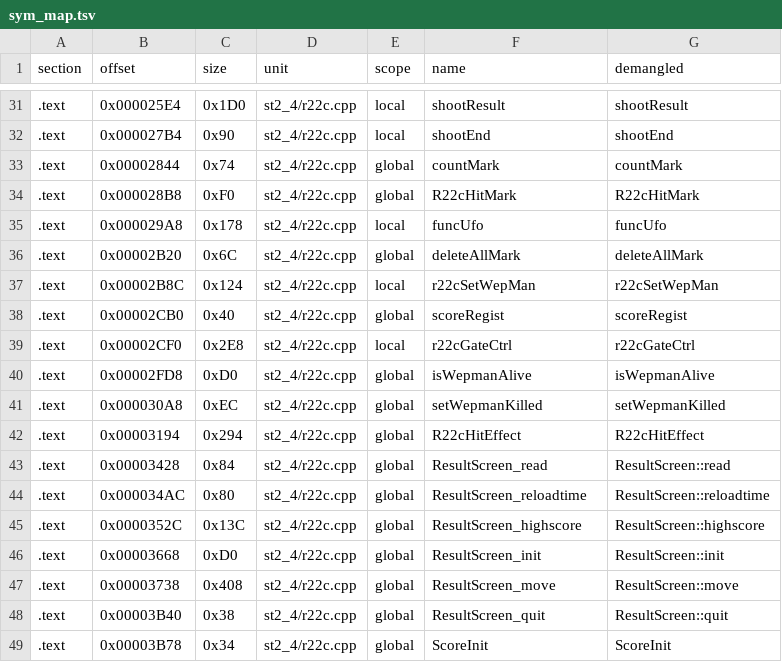
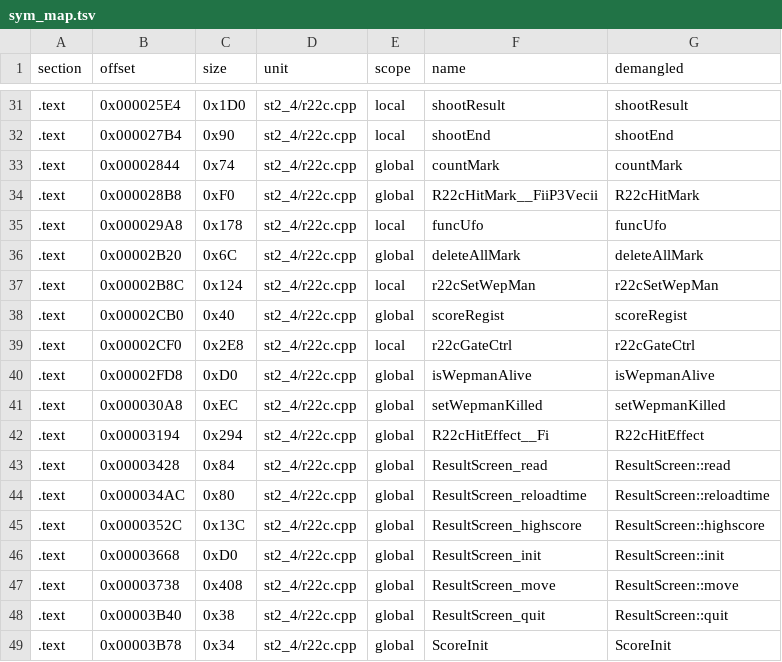
Before and after one commit to Penguinjanator/re4, a TSV file: config/G4BE08/modules/st2_4/sym_map.tsv, drawn as a sheet; only a part is shown, gaps mark what is left out.

```diff
--- a/config/G4BE08/modules/st2_4/sym_map.tsv
+++ b/config/G4BE08/modules/st2_4/sym_map.tsv
@@ -33,3 +33,3 @@ section	offset	size	unit	scope	name	demangled
 .text	0x00002844	0x74	st2_4/r22c.cpp	global	countMark	countMark
-.text	0x000028B8	0xF0	st2_4/r22c.cpp	global	R22cHitMark	R22cHitMark
+.text	0x000028B8	0xF0	st2_4/r22c.cpp	global	R22cHitMark__FiiP3Vecii	R22cHitMark
 .text	0x000029A8	0x178	st2_4/r22c.cpp	local	funcUfo	funcUfo
@@ -41,3 +41,3 @@ section	offset	size	unit	scope	name	demangled
 .text	0x000030A8	0xEC	st2_4/r22c.cpp	global	setWepmanKilled	setWepmanKilled
-.text	0x00003194	0x294	st2_4/r22c.cpp	global	R22cHitEffect	R22cHitEffect
+.text	0x00003194	0x294	st2_4/r22c.cpp	global	R22cHitEffect__Fi	R22cHitEffect
 .text	0x00003428	0x84	st2_4/r22c.cpp	global	ResultScreen_read	ResultScreen::read
```
Also changed, not shown: config/G4BE08/modules/em28/sym_map.tsv, config/G4BE08/modules/em3b/sym_map.tsv, 14 other files.
